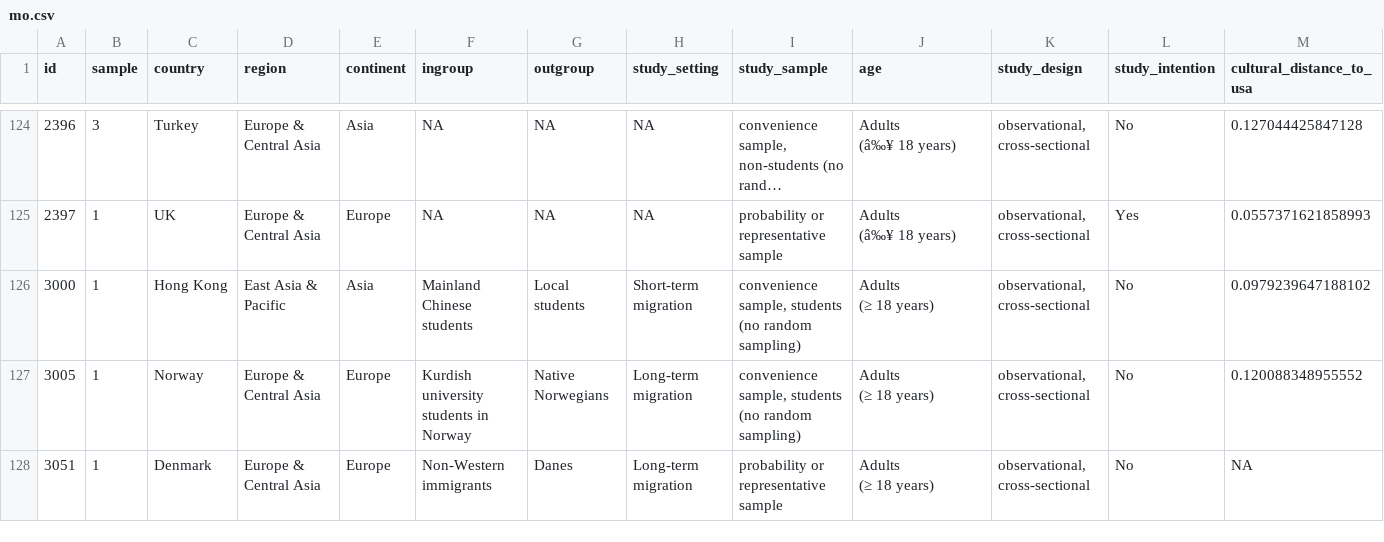
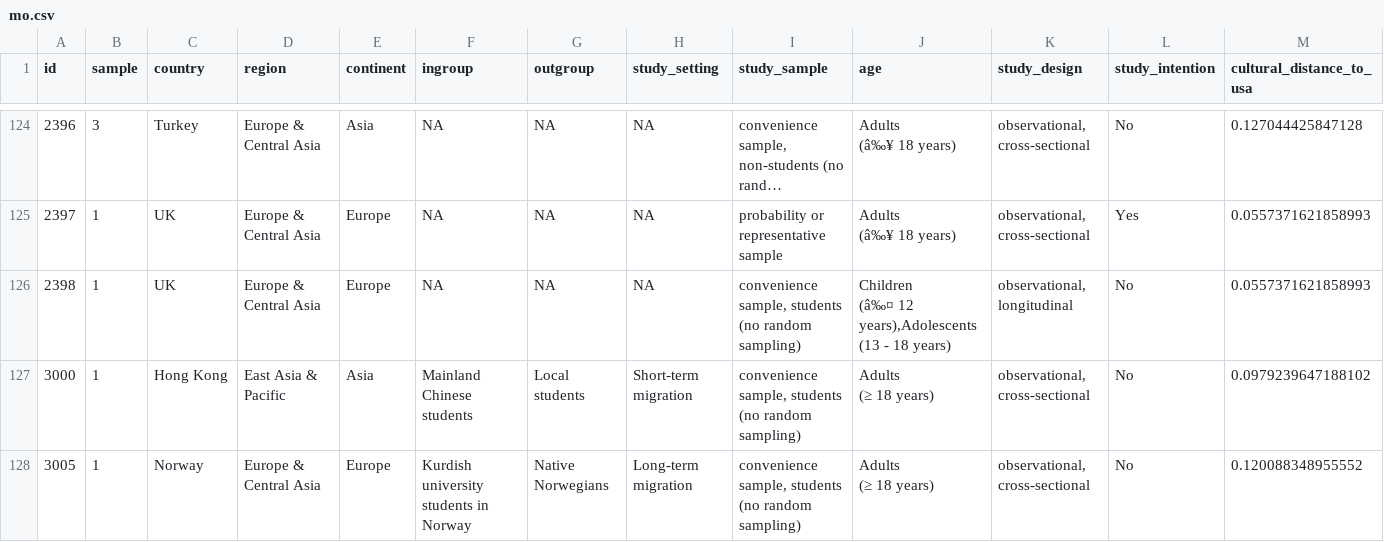
Before and after one commit to nilsreimer/ironic-effects-meta-analysis, a CSV file: data/csv/mo.csv, drawn as a sheet; only a part is shown, gaps mark what is left out; the shorter side is filled out with more unchanged rows; long unchanged cells end in …; rows hold the shown columns only; ↵ is a line break in a cell; the diff names each change by its address in the sheet, - before the commit and + after, or states it on an @@ line.

```diff
--- a/data/csv/mo.csv
+++ b/data/csv/mo.csv
+row 126: 2398 | 1 | UK | Europe & Central Asia | Europe | NA | NA | NA | convenience sample, students (no random sampling) | Children ↵ (â‰¤ 12 years),Adolescents ↵ (13 - 18 years) | observational, longitudinal | No | 0.0557371621858993
```
Also changed, not shown: data/csv/mi.csv, data/csv/mo_mi.csv, 26 other files.
